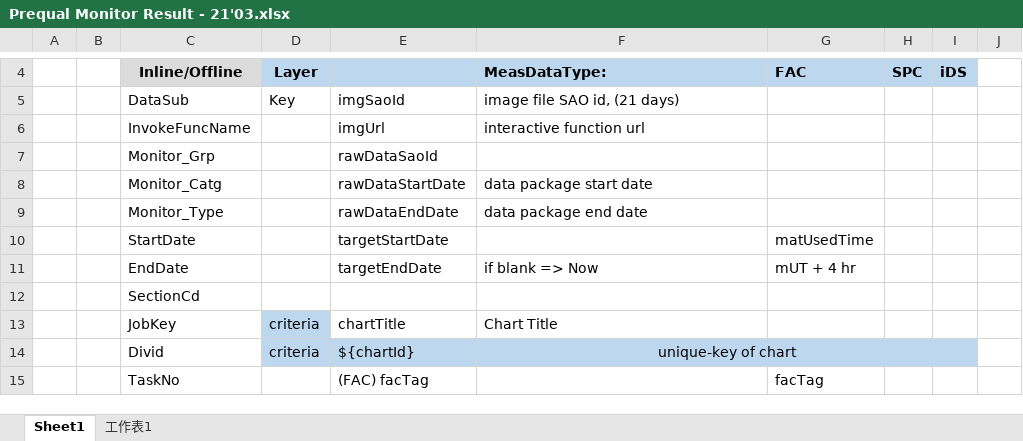
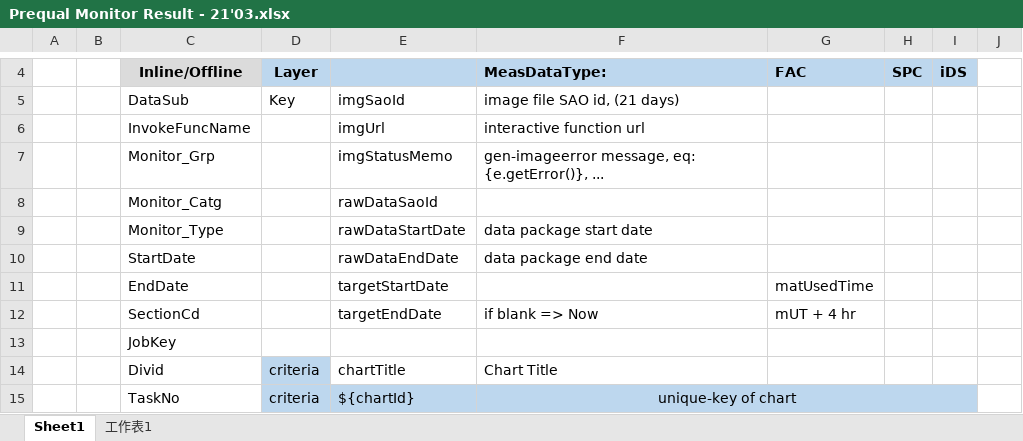
Before and after one commit to yc-star-inc/Springboot-test, an Excel workbook: Prequal Monitor Result - 21'03.xlsx, sheet Sheet1, drawn as a sheet; only a part is shown, gaps mark what is left out; values as stored, in another font and other column widths than the file's, no borders; the diff covers the shown part only; the diff names each change by its address in the sheet, - before the commit and + after, or states it on an @@ line.

```diff
--- a/Prequal Monitor Result - 21'03.xlsx (sheet Sheet1)
+++ b/Prequal Monitor Result - 21'03.xlsx (sheet Sheet1)
-E7: rawDataSaoId
+E7: imgStatusMemo
-F7: (empty)
+F7: gen-imageerror message, eq: {e.getError()}, ...
-E8: rawDataStartDate
+E8: rawDataSaoId
-F8: data package start date
+F8: (empty)
-E9: rawDataEndDate
+E9: rawDataStartDate
-F9: data package end date
+F9: data package start date
-E10: targetStartDate
+E10: rawDataEndDate
-F10: (empty)
+F10: data package end date
-G10: matUsedTime
+G10: (empty)
-E11: targetEndDate
+E11: targetStartDate
-F11: if blank => Now
+F11: (empty)
-G11: mUT + 4 hr
+G11: matUsedTime
-E12: (empty)
+E12: targetEndDate
-F12: (empty)
+F12: if blank => Now
-G12: (empty)
+G12: mUT + 4 hr
-D13: criteria
+D13: (empty)
-D13 fill: #BDD7EE
+D13 fill: none
-E13: chartTitle
+E13: (empty)
-F13: Chart Title
+F13: (empty)
-E14: ${chartId}
+E14: chartTitle
-E14:I14 fill: #BDD7EE
+E14:I14 fill: none
-F14: unique-key of chart
+F14: Chart Title
-F14 alignment: center
+F14 alignment: left
-F14:I14 merged
-D15: (empty)
+D15: criteria
-D15:I15 fill: none
+D15:I15 fill: #BDD7EE
-E15: (FAC) facTag
+E15: ${chartId}
-F15: (empty)
+F15: unique-key of chart
+F15:I15 merged
-G15: facTag
+G15: (empty)
```
Also changed, not shown: 31 edited cells elsewhere in this sheet, Java code references - 21'04.xlsx, PreqKpiAgent API- 21'04.xlsx, 2 other files.
